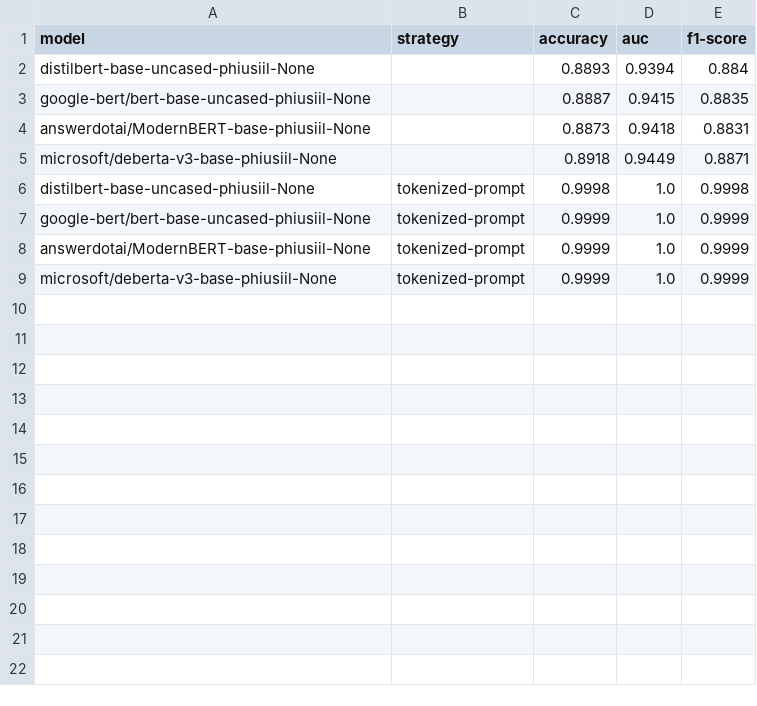
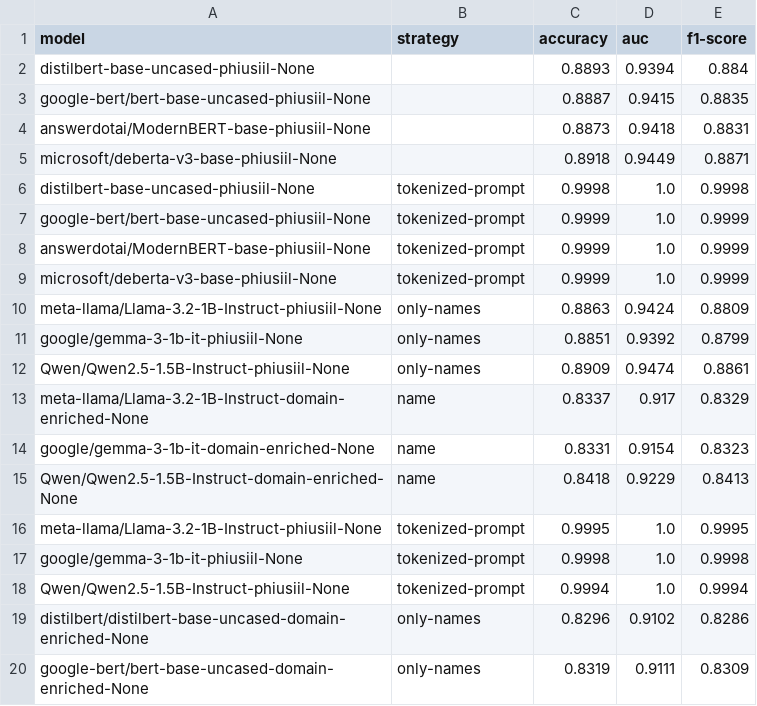
Before and after one commit to LHLobato/llm-exploration, a CSV file: results/phiusiil-results.csv, drawn as a sheet; the diff names each change by its address in the sheet, - before the commit and + after, or states it on an @@ line.

```diff
--- a/results/phiusiil-results.csv
+++ b/results/phiusiil-results.csv
+row 10: meta-llama/Llama-3.2-1B-Instruct-phiusiil-None | only-names | 0.8863 | 0.9424 | 0.8809
+row 11: google/gemma-3-1b-it-phiusiil-None | only-names | 0.8851 | 0.9392 | 0.8799
+row 12: Qwen/Qwen2.5-1.5B-Instruct-phiusiil-None | only-names | 0.8909 | 0.9474 | 0.8861
+row 13: meta-llama/Llama-3.2-1B-Instruct-domain-enriched-None | name | 0.8337 | 0.917 | 0.8329
+row 14: google/gemma-3-1b-it-domain-enriched-None | name | 0.8331 | 0.9154 | 0.8323
+row 15: Qwen/Qwen2.5-1.5B-Instruct-domain-enriched-None | name | 0.8418 | 0.9229 | 0.8413
+row 16: meta-llama/Llama-3.2-1B-Instruct-phiusiil-None | tokenized-prompt | 0.9995 | 1.0 | 0.9995
+row 17: google/gemma-3-1b-it-phiusiil-None | tokenized-prompt | 0.9998 | 1.0 | 0.9998
+row 18: Qwen/Qwen2.5-1.5B-Instruct-phiusiil-None | tokenized-prompt | 0.9994 | 1.0 | 0.9994
+row 19: distilbert/distilbert-base-uncased-domain-enriched-None | only-names | 0.8296 | 0.9102 | 0.8286
+row 20: google-bert/bert-base-uncased-domain-enriched-None | only-names | 0.8319 | 0.9111 | 0.8309
```
Also changed, not shown: 8 other files.
